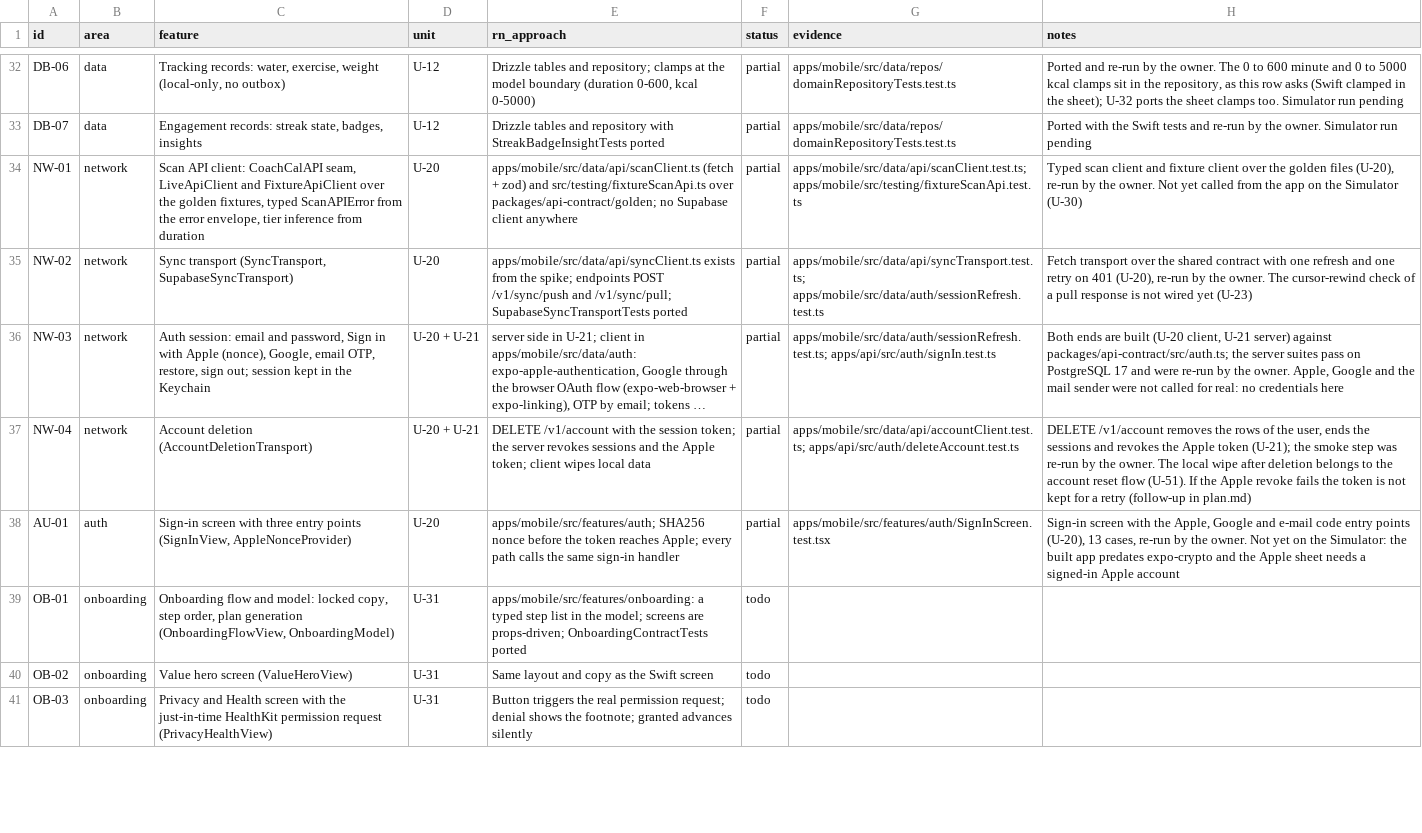
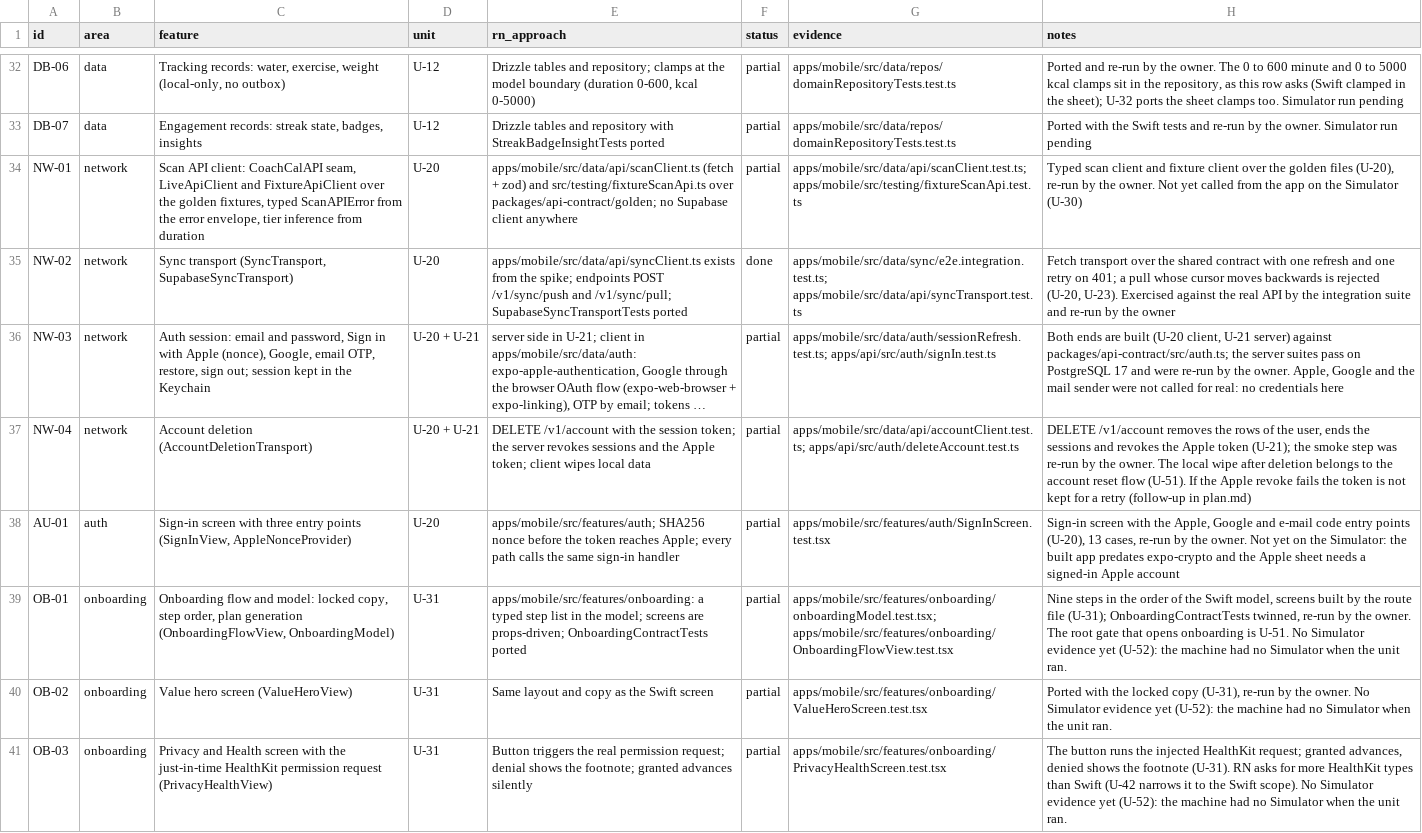
Before and after one commit to phuongddx/cal-ai-coach-app, a TSV file: docs/rn-migration/parity.tsv, drawn as a sheet; only a part is shown, gaps mark what is left out; long unchanged cells end in …; the diff covers the shown part only; the diff names each change by its address in the sheet, - before the commit and + after, or states it on an @@ line.

Commit message:
fix(rn): find the Simulator by name, share the env file name, parity after wave 3
- scripts/rn/sim-udid.sh finds the evidence Simulator by name; no script carries a device id
- scripts/rn/api-env-file.sh is the one definition of the env file name; the smoke scripts
  still read the old name after PR 15 and failed
- docs: two rows of the sync parity detail name RN additions as such, parity statuses after
  wave 3, the state after wave 3 and the units and topology of wave 4

```diff
--- a/docs/rn-migration/parity.tsv
+++ b/docs/rn-migration/parity.tsv
-F35 (status): partial
+F35 (status): done
-G35 (evidence): apps/mobile/src/data/api/syncTransport.test.ts; apps/mobile/src/data/auth/sessionRefresh.test.ts
+G35 (evidence): apps/mobile/src/data/sync/e2e.integration.test.ts; apps/mobile/src/data/api/syncTransport.test.ts
-H35 (notes): …retry on 401 (U-20), re-run by the owner. The cursor-rewind check of a pull response is not wired yet (U-23)
+H35 (notes): …retry on 401; a pull whose cursor moves backwards is rejected (U-20, U-23). Exercised against the real API by the integration suite and re-run by the owner
-F39:F41 (status): todo
+F39:F41 (status): partial
-G39 (evidence): (empty)
+G39 (evidence): apps/mobile/src/features/onboarding/onboardingModel.test.tsx; apps/mobile/src/features/onboarding/OnboardingFlowView.test.tsx
-H39 (notes): (empty)
+H39 (notes): Nine steps in the order of the Swift model, screens built by the route file (U-31); OnboardingContractTests twinned, re-run by the owner. The root gate that opens onboarding is U-51. No Simulator evidence yet (U-52): the machine had no Simulator when the unit ran.
-G40 (evidence): (empty)
+G40 (evidence): apps/mobile/src/features/onboarding/ValueHeroScreen.test.tsx
-H40 (notes): (empty)
+H40 (notes): Ported with the locked copy (U-31), re-run by the owner. No Simulator evidence yet (U-52): the machine had no Simulator when the unit ran.
-G41 (evidence): (empty)
+G41 (evidence): apps/mobile/src/features/onboarding/PrivacyHealthScreen.test.tsx
-H41 (notes): (empty)
+H41 (notes): The button runs the injected HealthKit request; granted advances, denied shows the footnote (U-31). RN asks for more HealthKit types than Swift (U-42 narrows it to the Swift scope). No Simulator evidence yet (U-52): the machine had no Simulator when the unit ran.
```
Also changed, not shown: 52 edited cells elsewhere in this file, 14 other files.
